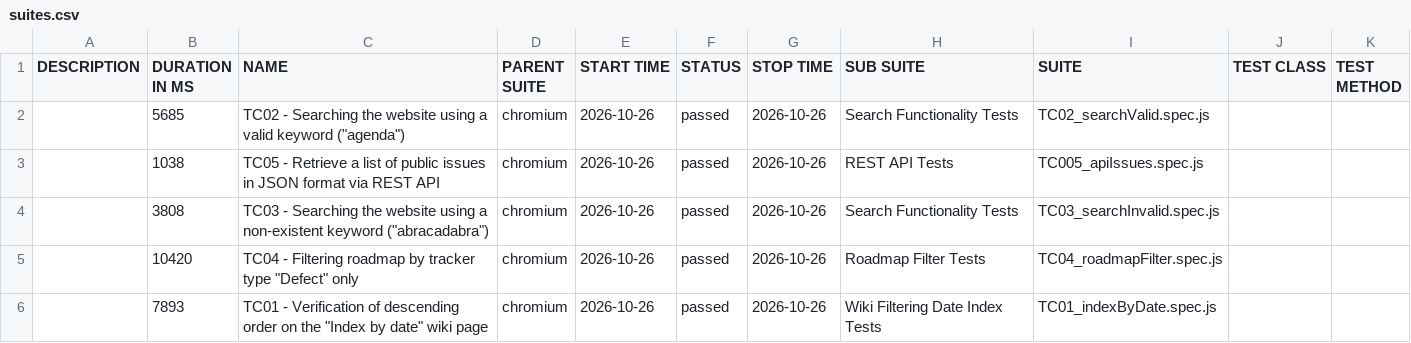
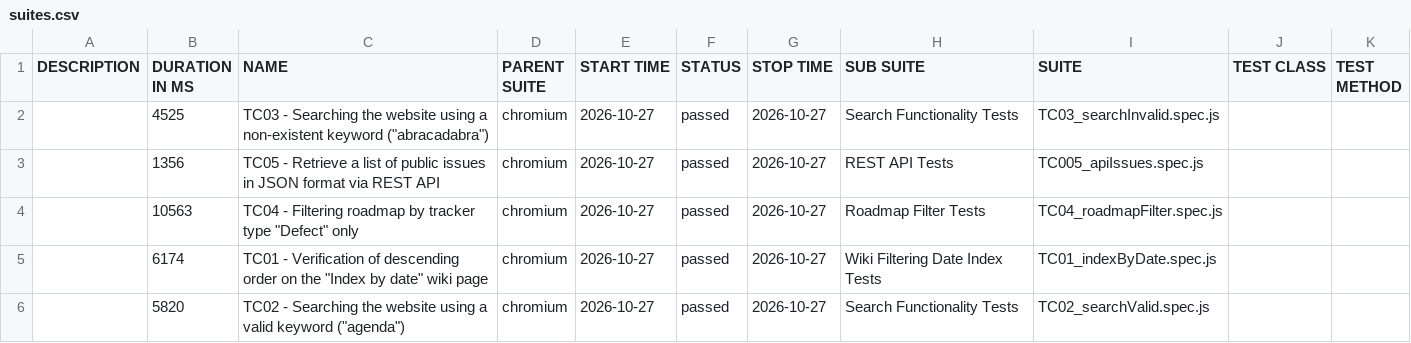
Before and after one commit to VoloshynVolodymyr/redmine-playwright-tests, a CSV file: data/suites.csv, drawn as a sheet.

```diff
--- a/data/suites.csv
+++ b/data/suites.csv
@@ -1,6 +1,6 @@
 "DESCRIPTION","DURATION IN MS","NAME","PARENT SUITE","START TIME","STATUS","STOP TIME","SUB SUITE","SUITE","TEST CLASS","TEST METHOD"
-"","5685","TC02 - Searching the website using a valid keyword (""agenda"")","chromium","2026-10-26","passed","2026-10-26","Search Functionality Tests","TC02_searchValid.spec.js","",""
-"","1038","TC05 - Retrieve a list of public issues in JSON format via REST API","chromium","2026-10-26","passed","2026-10-26","REST API Tests","TC005_apiIssues.spec.js","",""
-"","3808","TC03 - Searching the website using a non-existent keyword (""abracadabra"")","chromium","2026-10-26","passed","2026-10-26","Search Functionality Tests","TC03_searchInvalid.spec.js","",""
-"","10420","TC04 - Filtering roadmap by tracker type ""Defect"" only","chromium","2026-10-26","passed","2026-10-26","Roadmap Filter Tests","TC04_roadmapFilter.spec.js","",""
-"","7893","TC01 - Verification of descending order on the ""Index by date"" wiki page","chromium","2026-10-26","passed","2026-10-26","Wiki Filtering Date Index Tests","TC01_indexByDate.spec.js","",""
+"","4525","TC03 - Searching the website using a non-existent keyword (""abracadabra"")","chromium","2026-10-27","passed","2026-10-27","Search Functionality Tests","TC03_searchInvalid.spec.js","",""
+"","1356","TC05 - Retrieve a list of public issues in JSON format via REST API","chromium","2026-10-27","passed","2026-10-27","REST API Tests","TC005_apiIssues.spec.js","",""
+"","10563","TC04 - Filtering roadmap by tracker type ""Defect"" only","chromium","2026-10-27","passed","2026-10-27","Roadmap Filter Tests","TC04_roadmapFilter.spec.js","",""
+"","6174","TC01 - Verification of descending order on the ""Index by date"" wiki page","chromium","2026-10-27","passed","2026-10-27","Wiki Filtering Date Index Tests","TC01_indexByDate.spec.js","",""
+"","5820","TC02 - Searching the website using a valid keyword (""agenda"")","chromium","2026-10-27","passed","2026-10-27","Search Functionality Tests","TC02_searchValid.spec.js","",""
```
Also changed, not shown: 25 other files.
